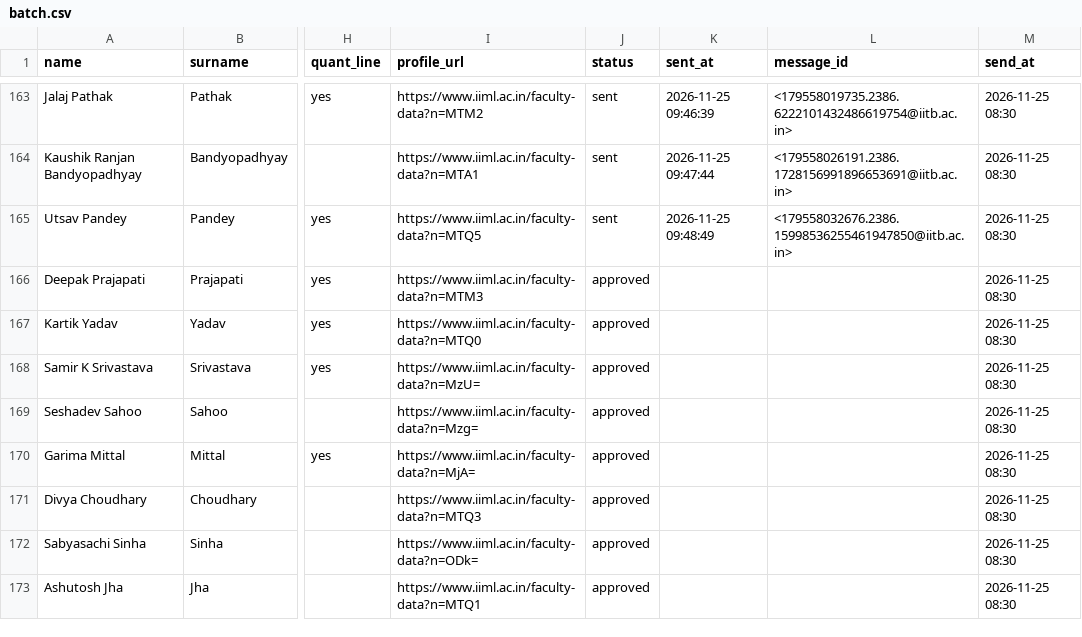
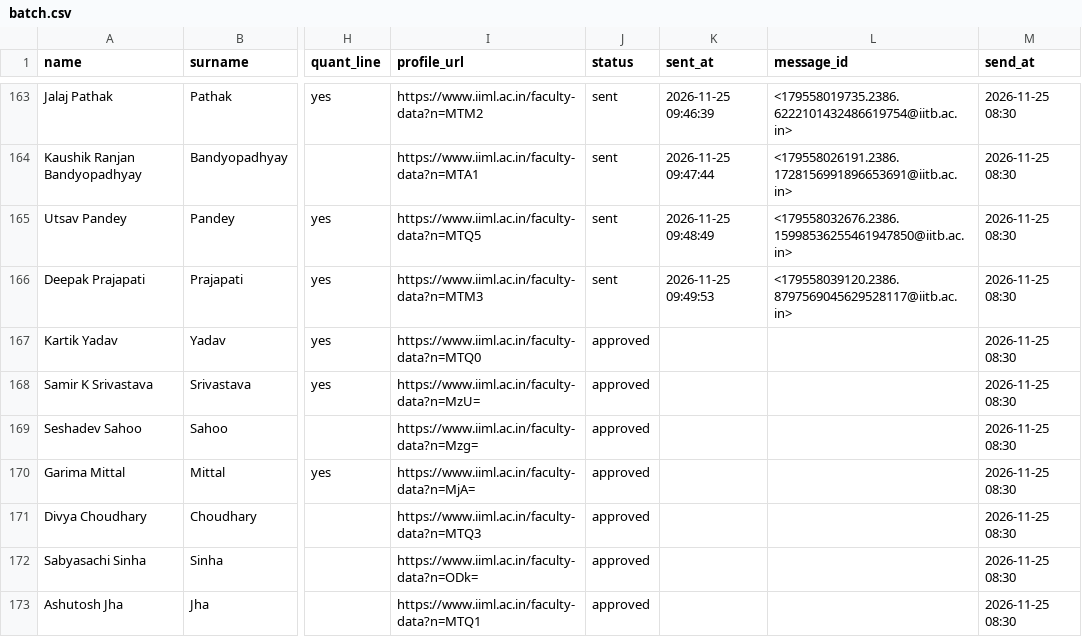
Before and after one commit to arnavjain16/iims-mailer, a CSV file: data/batch.csv, drawn as a sheet; only a part is shown, gaps mark what is left out; the diff names each change by its address in the sheet, - before the commit and + after, or states it on an @@ line.

```diff
--- a/data/batch.csv
+++ b/data/batch.csv
-J166 (status): approved
+J166 (status): sent
-K166 (sent_at): (empty)
+K166 (sent_at): 2026-11-25 09:49:53
-L166 (message_id): (empty)
+L166 (message_id): <179558039120.2386.8797569045629528117@iitb.ac.in>
```
Also changed, not shown: 1 other file.
